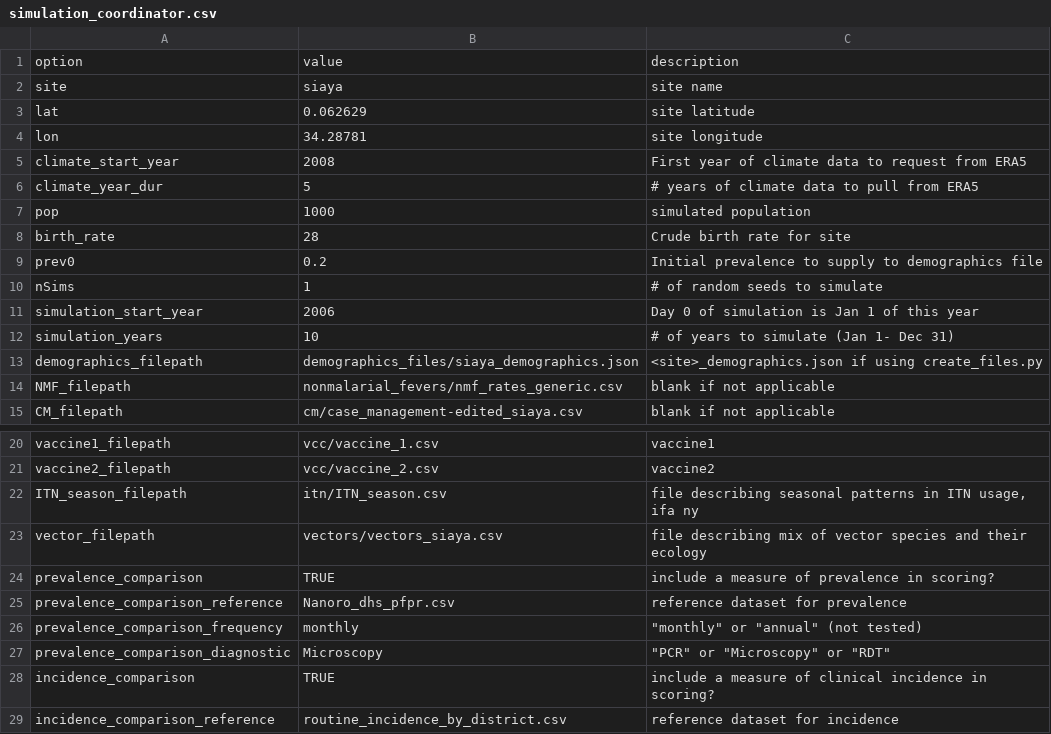
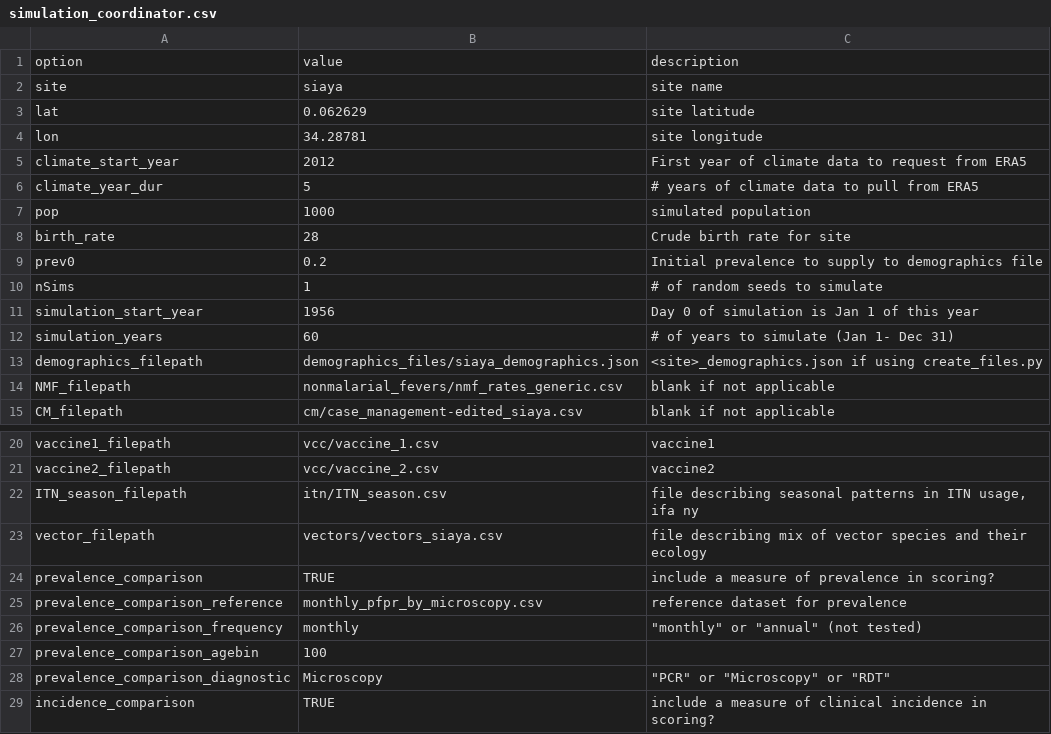
Before and after one commit to hilmaAI/environment_calibration, a CSV file: simulation_inputs/simulation_coordinator.csv, drawn as a sheet; only a part is shown, gaps mark what is left out; the shorter side is filled out with more unchanged rows.

```diff
--- a/simulation_inputs/simulation_coordinator.csv
+++ b/simulation_inputs/simulation_coordinator.csv
@@ -4,3 +4,3 @@ lat,0.062629,site latitude
 lon,34.28781,site longitude
-climate_start_year,2008,First year of climate data to request from ERA5
+climate_start_year,2012,First year of climate data to request from ERA5
 climate_year_dur,5,# years of climate data to pull from ERA5
@@ -10,4 +10,4 @@ prev0,0.2,Initial prevalence to supply to demographics file
 nSims,1,# of random seeds to simulate
-simulation_start_year,2006,Day 0 of simulation is Jan 1 of this year
-simulation_years,10,# of years to simulate (Jan 1- Dec 31)
+simulation_start_year,1956,Day 0 of simulation is Jan 1 of this year
+simulation_years,60,# of years to simulate (Jan 1- Dec 31)
 demographics_filepath,demographics_files/siaya_demographics.json,<site>_demographics.json if using create_files.py
@@ -24,4 +24,5 @@ vector_filepath,vectors/vectors_siaya.csv,file describing mix of vector species
 prevalence_comparison,TRUE,include a measure of prevalence in scoring?
-prevalence_comparison_reference,Nanoro_dhs_pfpr.csv,reference dataset for prevalence
+prevalence_comparison_reference,monthly_pfpr_by_microscopy.csv,reference dataset for prevalence
 prevalence_comparison_frequency,monthly,"""monthly"" or ""annual"" (not tested)"
+prevalence_comparison_agebin,100,
 prevalence_comparison_diagnostic,Microscopy,"""PCR"" or ""Microscopy"" or ""RDT"""
```
Also changed, not shown: 24 other files.
